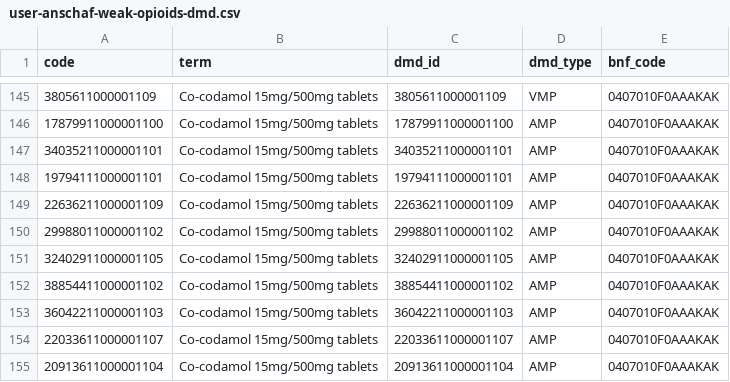
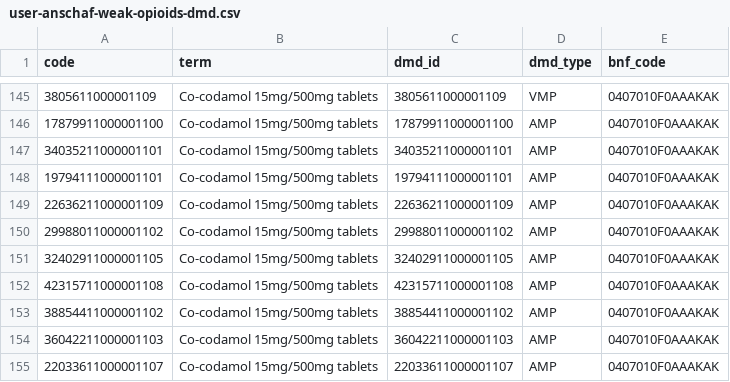
Before and after one commit to opensafely/waiting-list, a CSV file: codelists/user-anschaf-weak-opioids-dmd.csv, drawn as a sheet; only a part is shown, gaps mark what is left out; the shorter side is filled out with more unchanged rows.

```diff
--- a/codelists/user-anschaf-weak-opioids-dmd.csv
+++ b/codelists/user-anschaf-weak-opioids-dmd.csv
@@ -151,2 +151,3 @@ code,term,dmd_id,dmd_type,bnf_code
 32402911000001105,Co-codamol 15mg/500mg tablets,32402911000001105,AMP,0407010F0AAAKAK
+42315711000001108,Co-codamol 15mg/500mg tablets,42315711000001108,AMP,0407010F0AAAKAK
 38854411000001102,Co-codamol 15mg/500mg tablets,38854411000001102,AMP,0407010F0AAAKAK
```
Also changed, not shown: codelists/user-anschaf-codeine-for-pain-dmd.csv, codelists/user-anschaf-gabapentinoids-dmd.csv, 8 other files.
